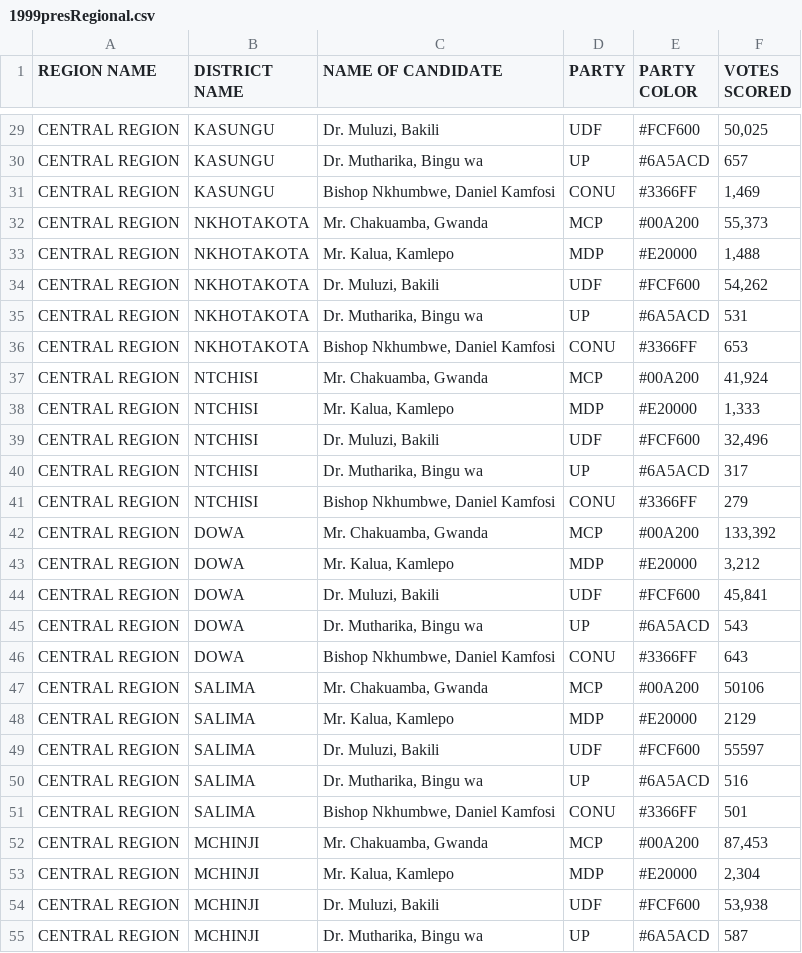
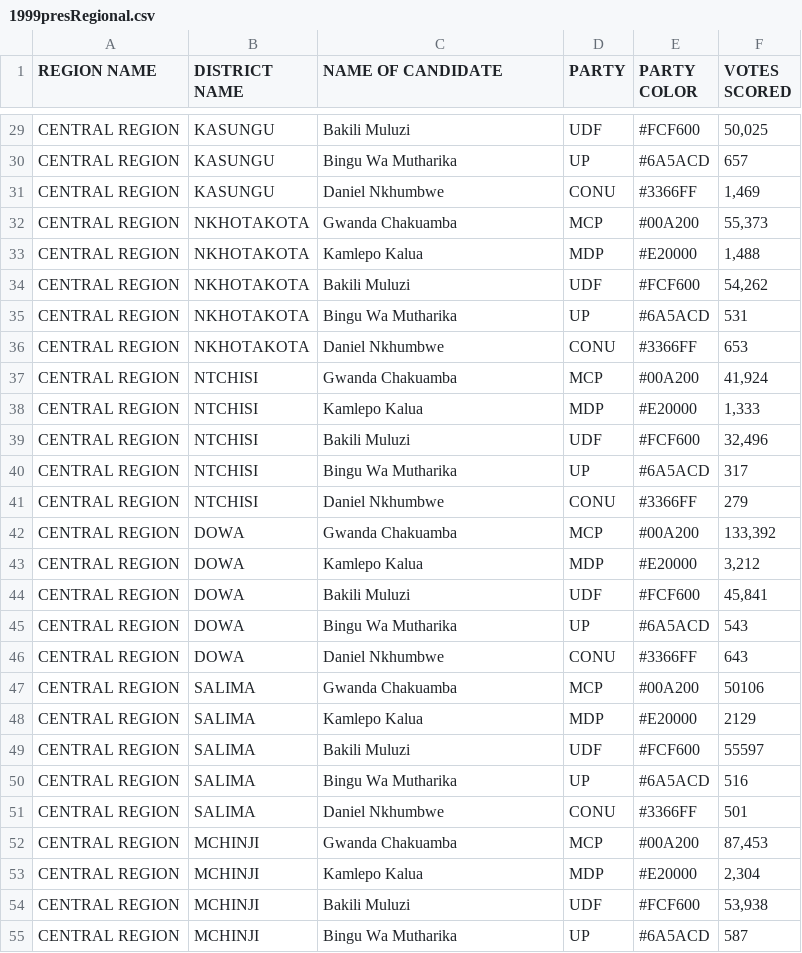
Before and after one commit to DanYankho/Equip-Election-Map, a CSV file: data/1999presRegional.csv, drawn as a sheet; only a part is shown, gaps mark what is left out; the diff covers the shown part only; the diff names each change by its address in the sheet, - before the commit and + after, or states it on an @@ line.

```diff
--- a/data/1999presRegional.csv
+++ b/data/1999presRegional.csv
-C29 (NAME OF CANDIDATE): Dr. Muluzi, Bakili
+C29 (NAME OF CANDIDATE): Bakili Muluzi
-C30 (NAME OF CANDIDATE): Dr. Mutharika, Bingu wa
+C30 (NAME OF CANDIDATE): Bingu Wa Mutharika
-C31 (NAME OF CANDIDATE): Bishop Nkhumbwe, Daniel Kamfosi
+C31 (NAME OF CANDIDATE): Daniel Nkhumbwe
-C32 (NAME OF CANDIDATE): Mr. Chakuamba, Gwanda
+C32 (NAME OF CANDIDATE): Gwanda Chakuamba
-C33 (NAME OF CANDIDATE): Mr. Kalua, Kamlepo
+C33 (NAME OF CANDIDATE): Kamlepo Kalua
-C34 (NAME OF CANDIDATE): Dr. Muluzi, Bakili
+C34 (NAME OF CANDIDATE): Bakili Muluzi
-C35 (NAME OF CANDIDATE): Dr. Mutharika, Bingu wa
+C35 (NAME OF CANDIDATE): Bingu Wa Mutharika
-C36 (NAME OF CANDIDATE): Bishop Nkhumbwe, Daniel Kamfosi
+C36 (NAME OF CANDIDATE): Daniel Nkhumbwe
-C37 (NAME OF CANDIDATE): Mr. Chakuamba, Gwanda
+C37 (NAME OF CANDIDATE): Gwanda Chakuamba
-C38 (NAME OF CANDIDATE): Mr. Kalua, Kamlepo
+C38 (NAME OF CANDIDATE): Kamlepo Kalua
-C39 (NAME OF CANDIDATE): Dr. Muluzi, Bakili
+C39 (NAME OF CANDIDATE): Bakili Muluzi
-C40 (NAME OF CANDIDATE): Dr. Mutharika, Bingu wa
+C40 (NAME OF CANDIDATE): Bingu Wa Mutharika
-C41 (NAME OF CANDIDATE): Bishop Nkhumbwe, Daniel Kamfosi
+C41 (NAME OF CANDIDATE): Daniel Nkhumbwe
-C42 (NAME OF CANDIDATE): Mr. Chakuamba, Gwanda
+C42 (NAME OF CANDIDATE): Gwanda Chakuamba
-C43 (NAME OF CANDIDATE): Mr. Kalua, Kamlepo
+C43 (NAME OF CANDIDATE): Kamlepo Kalua
-C44 (NAME OF CANDIDATE): Dr. Muluzi, Bakili
+C44 (NAME OF CANDIDATE): Bakili Muluzi
-C45 (NAME OF CANDIDATE): Dr. Mutharika, Bingu wa
+C45 (NAME OF CANDIDATE): Bingu Wa Mutharika
-C46 (NAME OF CANDIDATE): Bishop Nkhumbwe, Daniel Kamfosi
+C46 (NAME OF CANDIDATE): Daniel Nkhumbwe
-C47 (NAME OF CANDIDATE): Mr. Chakuamba, Gwanda
+C47 (NAME OF CANDIDATE): Gwanda Chakuamba
-C48 (NAME OF CANDIDATE): Mr. Kalua, Kamlepo
+C48 (NAME OF CANDIDATE): Kamlepo Kalua
-C49 (NAME OF CANDIDATE): Dr. Muluzi, Bakili
+C49 (NAME OF CANDIDATE): Bakili Muluzi
-C50 (NAME OF CANDIDATE): Dr. Mutharika, Bingu wa
+C50 (NAME OF CANDIDATE): Bingu Wa Mutharika
-C51 (NAME OF CANDIDATE): Bishop Nkhumbwe, Daniel Kamfosi
+C51 (NAME OF CANDIDATE): Daniel Nkhumbwe
-C52 (NAME OF CANDIDATE): Mr. Chakuamba, Gwanda
+C52 (NAME OF CANDIDATE): Gwanda Chakuamba
-C53 (NAME OF CANDIDATE): Mr. Kalua, Kamlepo
+C53 (NAME OF CANDIDATE): Kamlepo Kalua
-C54 (NAME OF CANDIDATE): Dr. Muluzi, Bakili
+C54 (NAME OF CANDIDATE): Bakili Muluzi
-C55 (NAME OF CANDIDATE): Dr. Mutharika, Bingu wa
+C55 (NAME OF CANDIDATE): Bingu Wa Mutharika
```
Also changed, not shown: 103 edited cells elsewhere in this file, data/2004presRegional.csv, data/2009presRegional.csv, 4 other files.
